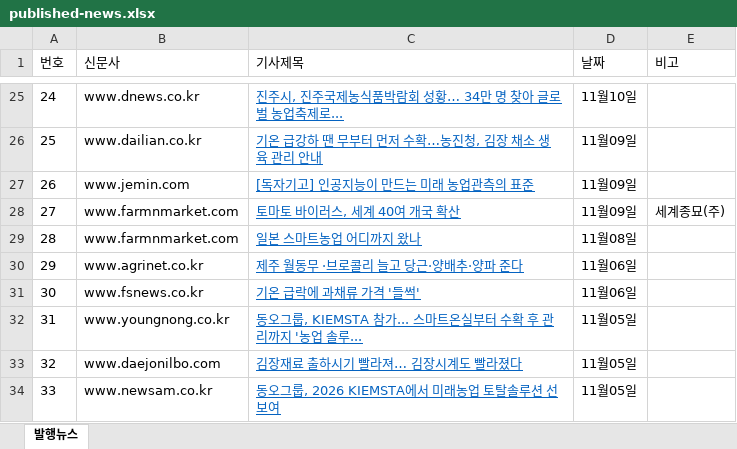
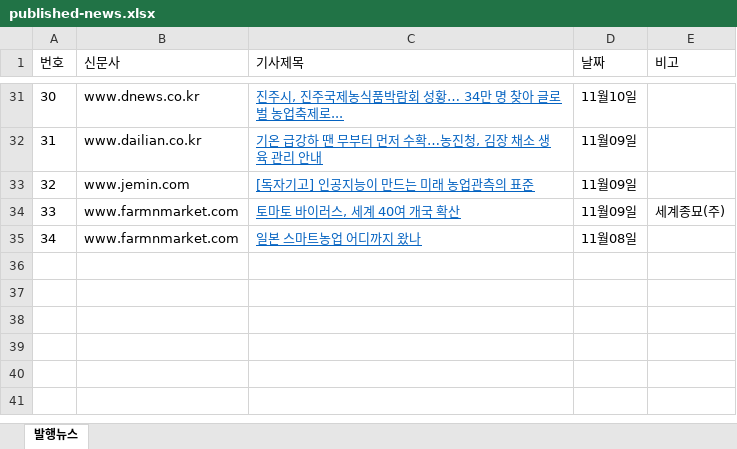
Before and after one commit to leeshelijah-spec/leeshelijah-spec.github.io, an Excel workbook: assets/published-news.xlsx, sheet 발행뉴스, drawn as a sheet; only a part is shown, gaps mark what is left out; values as stored, in another font and other column widths than the file's, no borders; removed rows and columns are numbered as before the commit, all else as after; the diff covers the shown part only; the diff names each change by its address in the sheet, - before the commit and + after, or states it on an @@ line.

```diff
--- a/assets/published-news.xlsx (sheet 발행뉴스)
+++ b/assets/published-news.xlsx (sheet 발행뉴스)
@@ column A (번호) renumbered between rows 14 and 35 @@
-row 30: 29 | www.agrinet.co.kr | 제주 월동무 ·브로콜리 늘고 당근·양배추·양파 준다 | 11월06일
-row 31: 30 | www.fsnews.co.kr | 기온 급락에 과채류 가격 '들썩' | 11월06일
-row 32: 31 | www.youngnong.co.kr | 동오그룹, KIEMSTA 참가... 스마트온실부터 수확 후 관리까지 '농업 솔루... | 11월05일
-row 33: 32 | www.daejonilbo.com | 김장재료 출하시기 빨라져… 김장시계도 빨라졌다 | 11월05일
-row 34: 33 | www.newsam.co.kr | 동오그룹, 2026 KIEMSTA에서 미래농업 토탈솔루션 선보여 | 11월05일
```
Also changed, not shown: 12 added rows and 6 removed rows elsewhere in this sheet, 2 other files.
